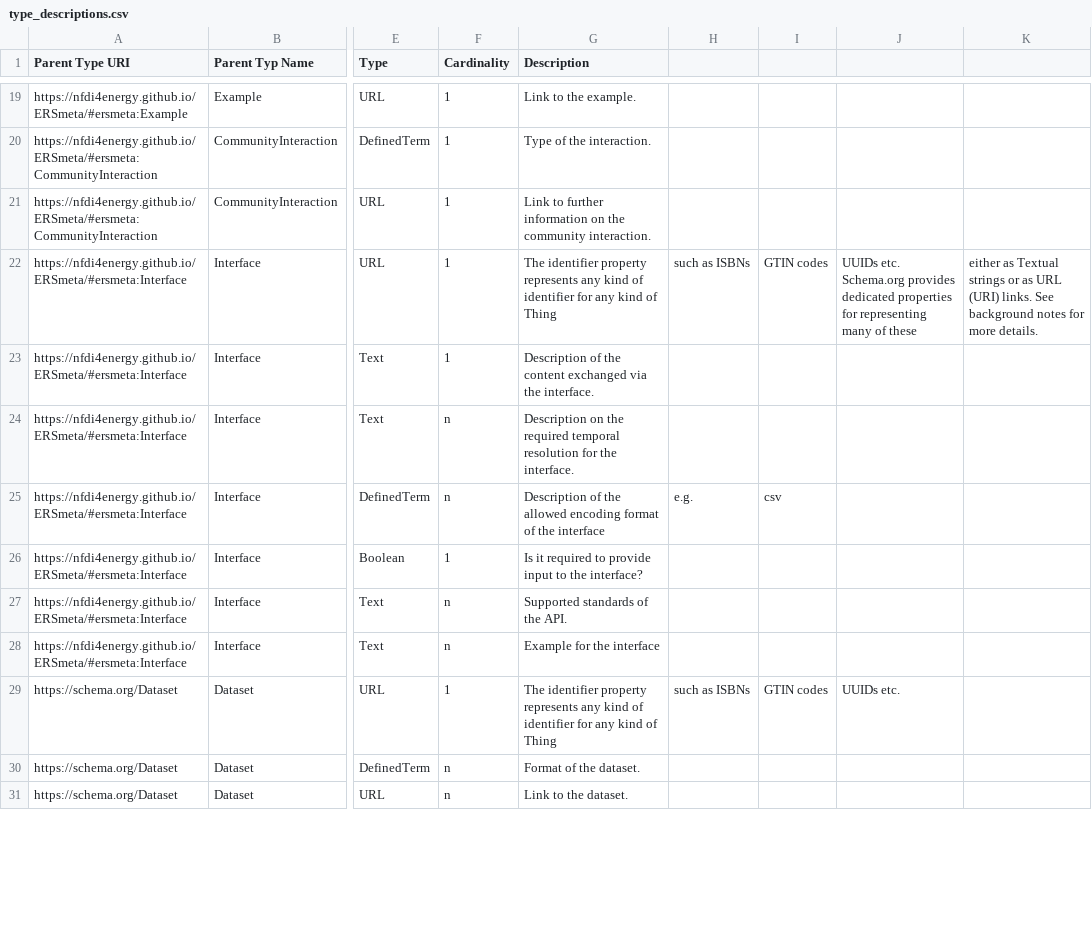
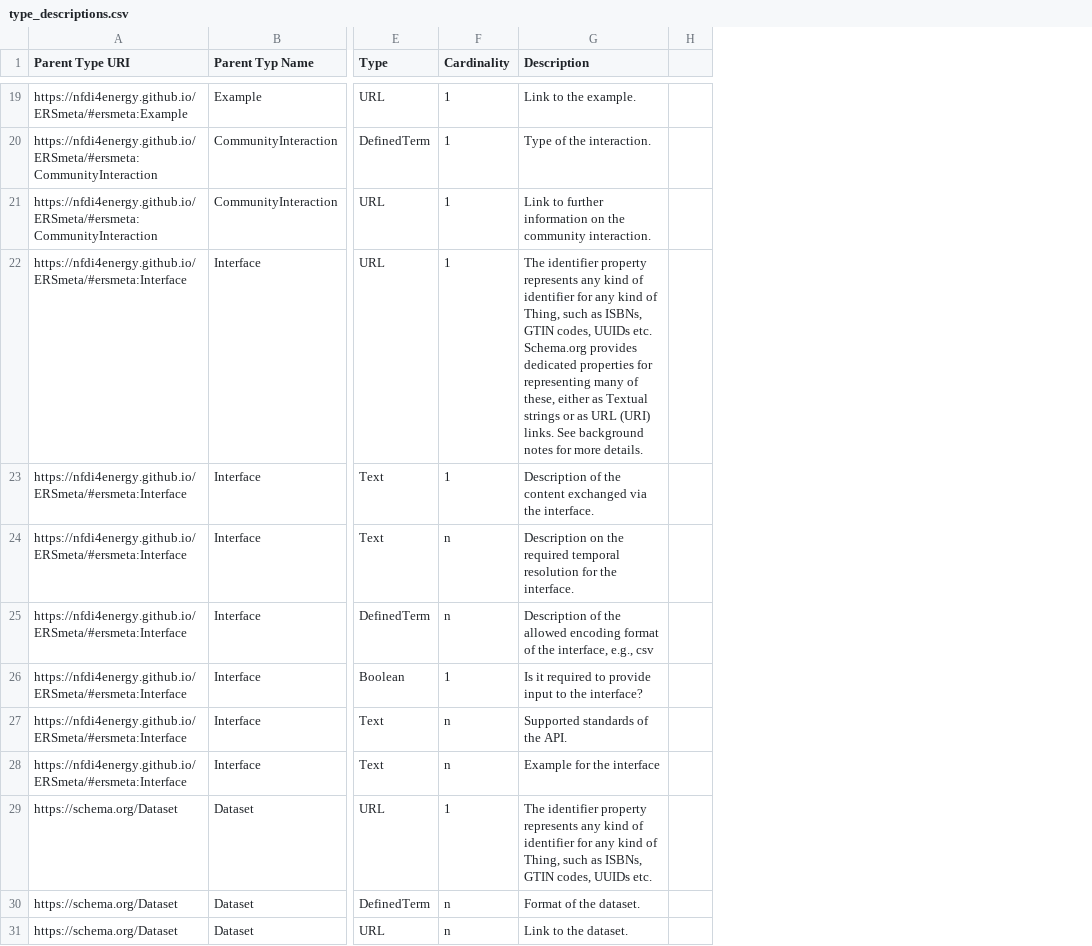
Before and after one commit to NFDI4Energy/ERSmeta, a CSV file: type_descriptions.csv, drawn as a sheet; only a part is shown, gaps mark what is left out; removed rows and columns are numbered as before the commit, all else as after; the diff covers the shown part only; the diff names each change by its address in the sheet, - before the commit and + after, or states it on an @@ line.

```diff
--- a/type_descriptions.csv
+++ b/type_descriptions.csv
-column H, rows 22-29: such as ISBNs |  |  | e.g. |  |  |  | such as ISBNs
-column I, rows 22-29: GTIN codes |  |  | csv |  |  |  | GTIN codes
-column J, rows 22-29: UUIDs etc. Schema.org provides dedicated properties for representing many of these |  |  |  |  |  |  | UUIDs etc.
-column K, row 22: either as Textual strings or as URL (URI) links. See background notes for more details.
+column H, empty
-G22 (Description): …kind of Thing
+G22 (Description): …kind of Thing, such as ISBNs, GTIN codes, UUIDs etc. Schema.org provides dedicated properties for representing many of these, either as Textual strings or as URL (URI) links. See background notes for more details.
-G25 (Description): …of the interface
+G25 (Description): …of the interface, e.g., csv
-G29 (Description): …kind of Thing
+G29 (Description): …kind of Thing, such as ISBNs, GTIN codes, UUIDs etc.
```
Also changed, not shown: 9 edited cells elsewhere in this file, properties_description.csv.
